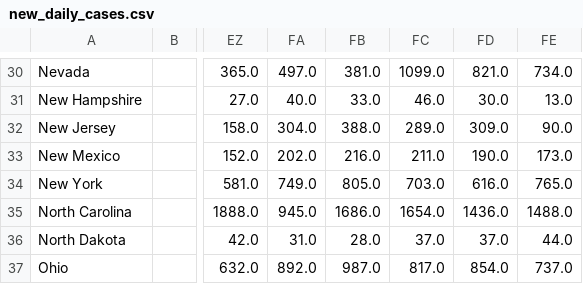
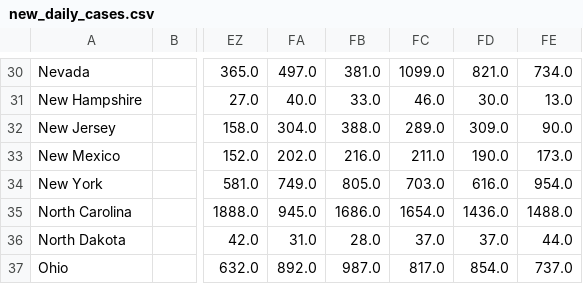
Before and after one commit to dds-covid19/dds-covid19.github.io, a CSV file: Covid_GGPLDS/data/new_daily_cases.csv, drawn as a sheet; only a part is shown, gaps mark what is left out; the diff names each change by its address in the sheet, - before the commit and + after, or states it on an @@ line.

```diff
--- a/Covid_GGPLDS/data/new_daily_cases.csv
+++ b/Covid_GGPLDS/data/new_daily_cases.csv
-FE34: 765.0
+FE34: 954.0
```
Also changed, not shown: Covid_GGPLDS/results/Future_prediction/death_lowerBound_.csv, Covid_GGPLDS/results/Future_prediction/death_upperBound_.csv, 4 other files.
